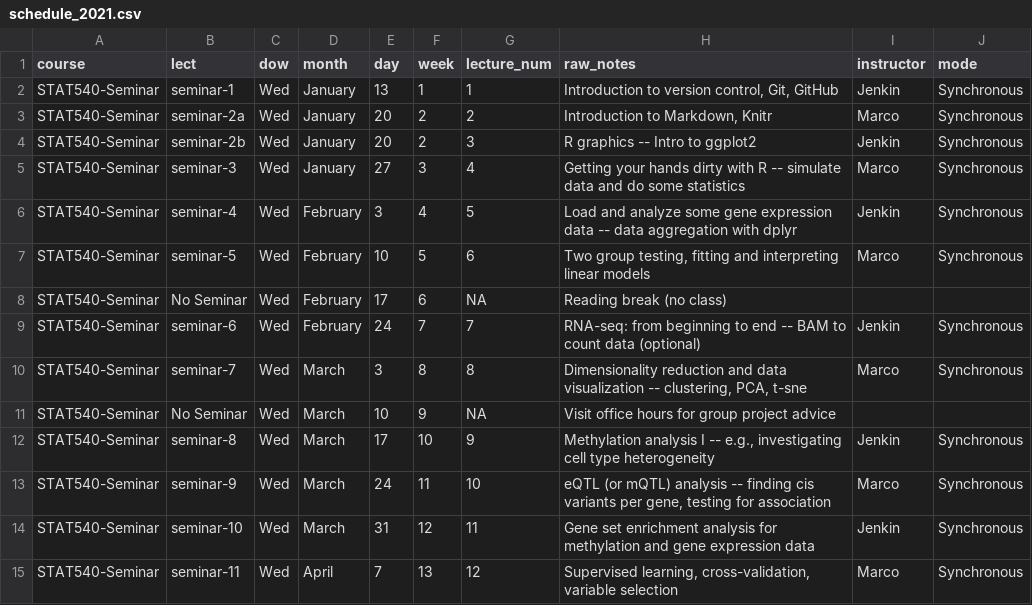
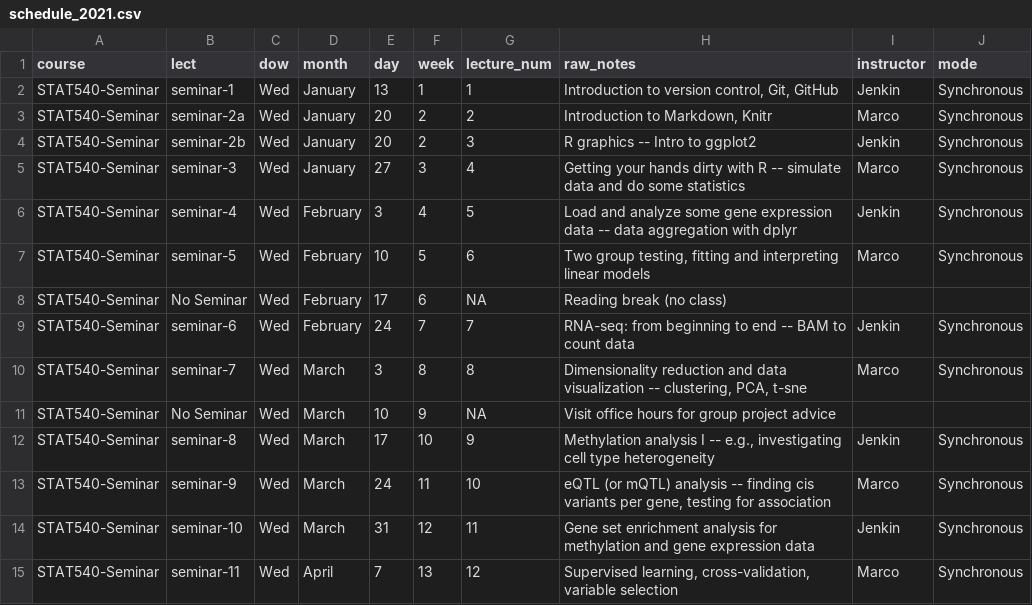
Before and after one commit to STAT540-UBC/STAT540-UBC.github.io, a CSV file: course-admin/schedule_2021.csv, drawn as a sheet; only a part is shown.

Commit message:
edit seminar schedule

```diff
--- a/course-admin/schedule_2021.csv
+++ b/course-admin/schedule_2021.csv
@@ -8,3 +8,3 @@ STAT540-Seminar,seminar-5,Wed,February,10,5,6,"Two group testing, fitting and in
 STAT540-Seminar,No Seminar,Wed,February,17,6,NA,Reading break (no class),,
-STAT540-Seminar,seminar-6,Wed,February,24,7,7,RNA-seq: from beginning to end -- BAM to count data (optional),Jenkin,Synchronous
+STAT540-Seminar,seminar-6,Wed,February,24,7,7,RNA-seq: from beginning to end -- BAM to count data,Jenkin,Synchronous
 STAT540-Seminar,seminar-7,Wed,March,3,8,8,"Dimensionality reduction and data visualization -- clustering, PCA, t-sne",Marco,Synchronous
```
Also changed, not shown: 1 other file.
